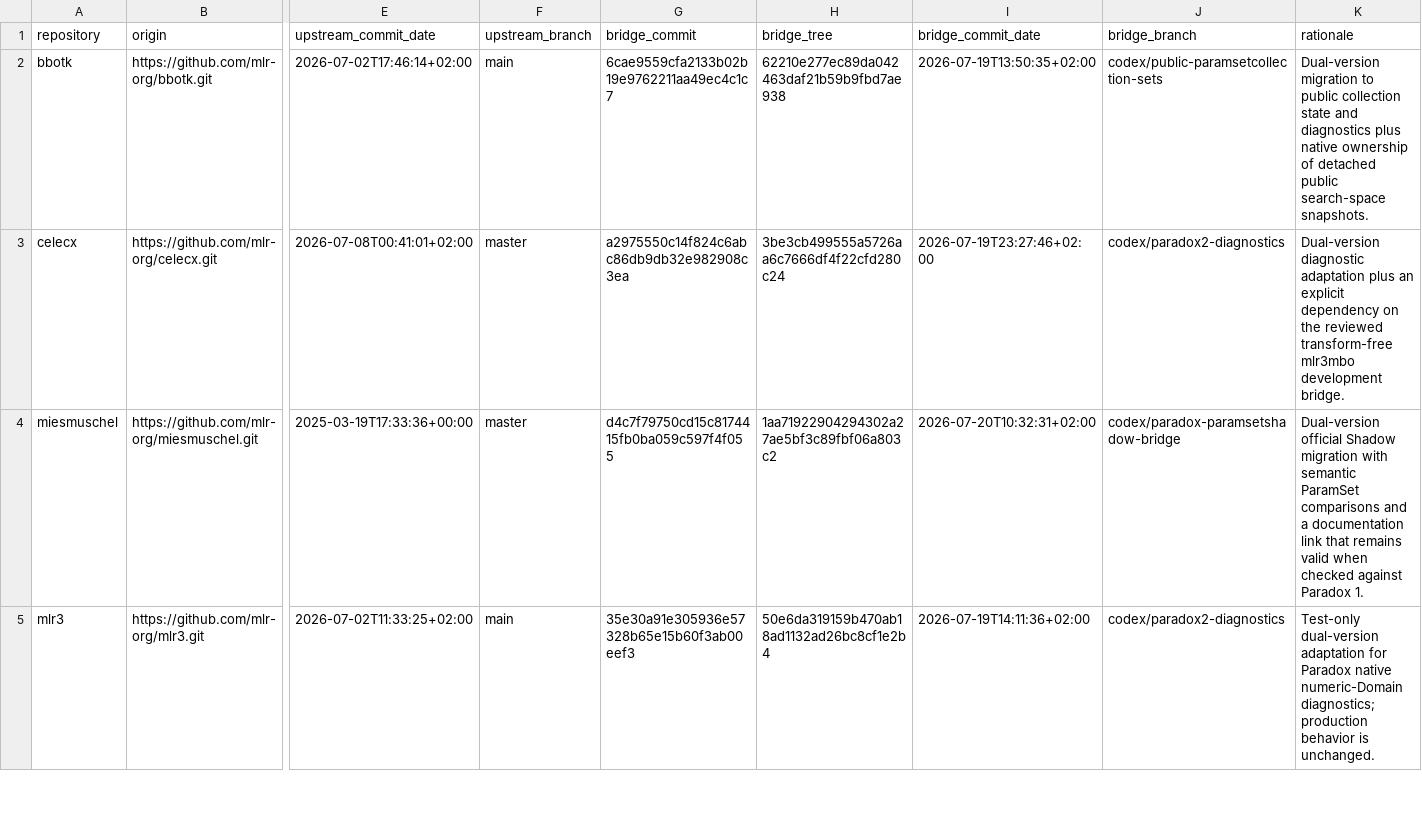
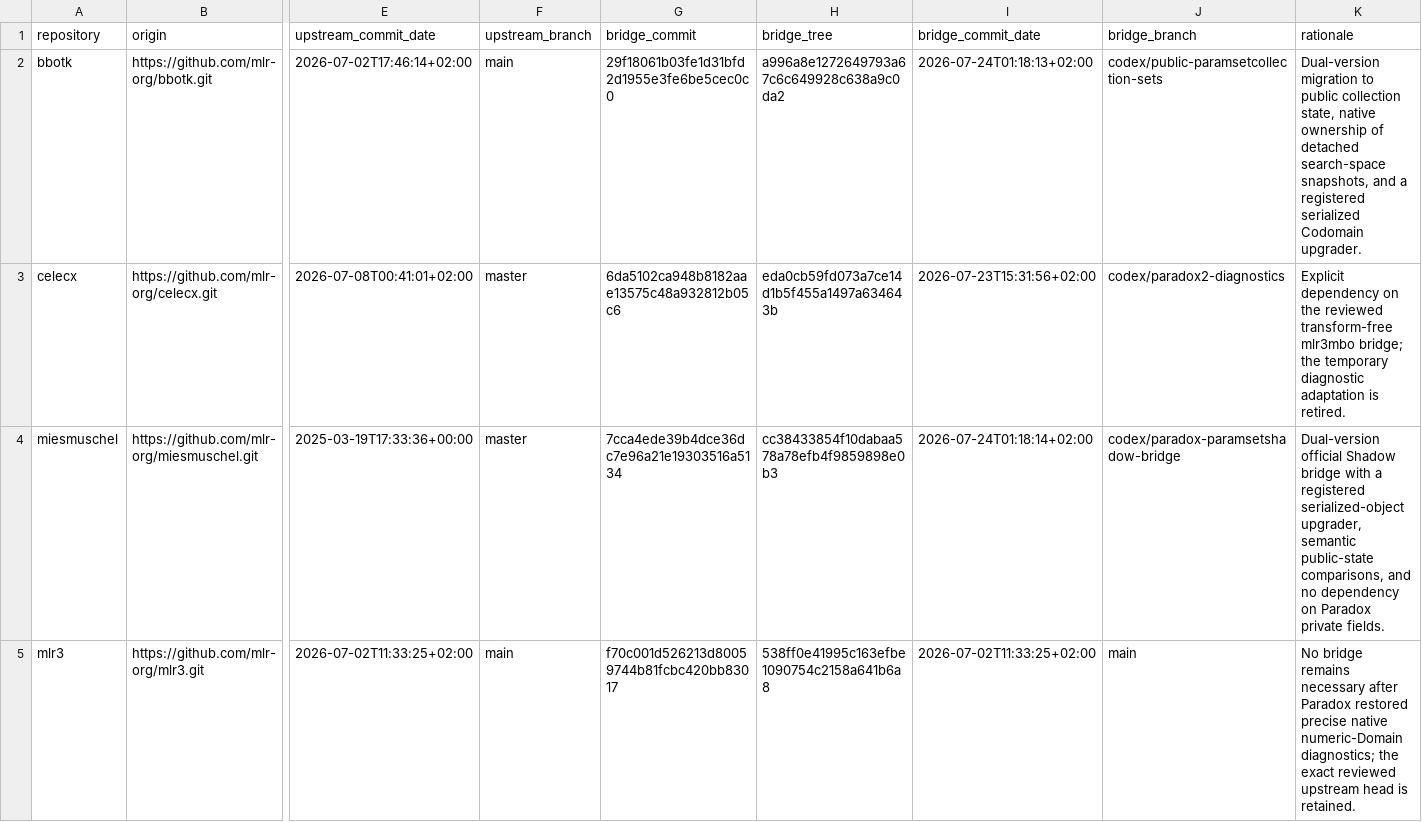
Before and after one commit to mlr-org/paradox, a TSV file: compat/github-bridge-provenance.release-refresh-20260720.tsv, drawn as a sheet; only a part is shown, gaps mark what is left out; the diff covers the shown part only; the diff names each change by its address in the sheet, - before the commit and + after, or states it on an @@ line.

```diff
--- a/compat/github-bridge-provenance.release-refresh-20260720.tsv
+++ b/compat/github-bridge-provenance.release-refresh-20260720.tsv
-G2 (bridge_commit): 6cae9559cfa2133b02b19e9762211aa49ec4c1c7
+G2 (bridge_commit): 29f18061b03fe1d31bfd2d1955e3fe6be5cec0c0
-H2 (bridge_tree): 62210e277ec89da042463daf21b59b9fbd7ae938
+H2 (bridge_tree): a996a8e1272649793a67c6c649928c638a9c0da2
-I2 (bridge_commit_date): 2026-07-19T13:50:35+02:00
+I2 (bridge_commit_date): 2026-07-24T01:18:13+02:00
-K2 (rationale): …public collection state and diagnostics plus native ownership of detached public search-space snapshots.
+K2 (rationale): …public collection state, native ownership of detached search-space snapshots, and a registered serialized Codomain upgrader.
-G3 (bridge_commit): a2975550c14f824c6abc86db9db32e982908c3ea
+G3 (bridge_commit): 6da5102ca948b8182aae13575c48a932812b05c6
-H3 (bridge_tree): 3be3cb499555a5726aa6c7666df4f22cfd280c24
+H3 (bridge_tree): eda0cb59fd073a7ce14d1b5f455a1497a634643b
-I3 (bridge_commit_date): 2026-07-19T23:27:46+02:00
+I3 (bridge_commit_date): 2026-07-23T15:31:56+02:00
-K3 (rationale): Dual-version diagnostic adaptation plus an explicit dependency on the reviewed transform-free mlr3mbo development bridge.
+K3 (rationale): Explicit dependency on the reviewed transform-free mlr3mbo bridge; the temporary diagnostic adaptation is retired.
-G4 (bridge_commit): d4c7f79750cd15c8174415fb0ba059c597f4f055
+G4 (bridge_commit): 7cca4ede39b4dce36dc7e96a21e19303516a5134
-H4 (bridge_tree): 1aa71922904294302a27ae5bf3c89fbf06a803c2
+H4 (bridge_tree): cc38433854f10dabaa578a78efb4f9859898e0b3
-I4 (bridge_commit_date): 2026-07-20T10:32:31+02:00
+I4 (bridge_commit_date): 2026-07-24T01:18:14+02:00
-K4 (rationale): …official Shadow migration with semantic ParamSet comparisons and a documentation link that remains valid when checked against Paradox 1.
+K4 (rationale): …official Shadow bridge with a registered serialized-object upgrader, semantic public-state comparisons, and no dependency on Paradox private fields.
-G5 (bridge_commit): 35e30a91e305936e57328b65e15b60f3ab00eef3
+G5 (bridge_commit): f70c001d526213d80059744b81fcbc420bb83017
-H5 (bridge_tree): 50e6da319159b470ab18ad1132ad26bc8cf1e2b4
+H5 (bridge_tree): 538ff0e41995c163efbe1090754c2158a641b6a8
-I5 (bridge_commit_date): 2026-07-19T14:11:36+02:00
+I5 (bridge_commit_date): 2026-07-02T11:33:25+02:00
-J5 (bridge_branch): codex/paradox2-diagnostics
+J5 (bridge_branch): main
-K5 (rationale): Test-only dual-version adaptation for Paradox native numeric-Domain diagnostics; production behavior is unchanged.
+K5 (rationale): No bridge remains necessary after Paradox restored precise native numeric-Domain diagnostics; the exact reviewed upstream head is retained.
```
Also changed, not shown: 13 edited cells elsewhere in this file, compat/github-snapshot.release-refresh-20260720.tsv, compat/paradox-evidence-axes.tsv, 8 other files.
